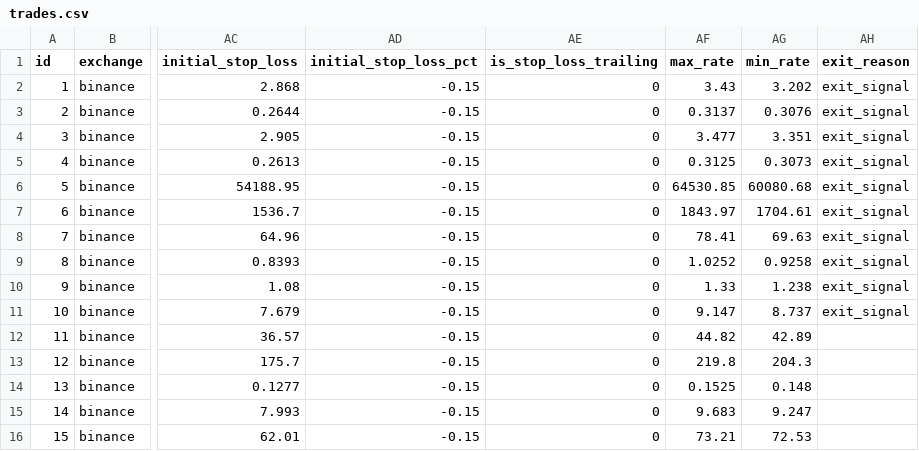
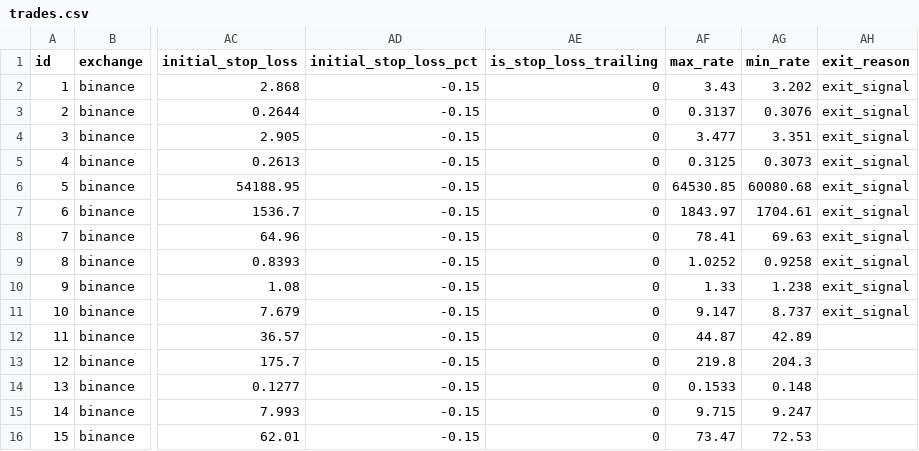
Before and after one commit to ggonzalezorellana/tradingdata, a CSV file: trades/ft-nf-1h/trades.csv, drawn as a sheet; only a part is shown, gaps mark what is left out; the diff names each change by its address in the sheet, - before the commit and + after, or states it on an @@ line.

```diff
--- a/trades/ft-nf-1h/trades.csv
+++ b/trades/ft-nf-1h/trades.csv
-AF12 (max_rate): 44.82
+AF12 (max_rate): 44.87
-AF14 (max_rate): 0.1525
+AF14 (max_rate): 0.1533
-AF15 (max_rate): 9.683
+AF15 (max_rate): 9.715
-AF16 (max_rate): 73.21
+AF16 (max_rate): 73.47
```
Also changed, not shown: trades/ft-nf-30m/trades.csv, 2 other files.
